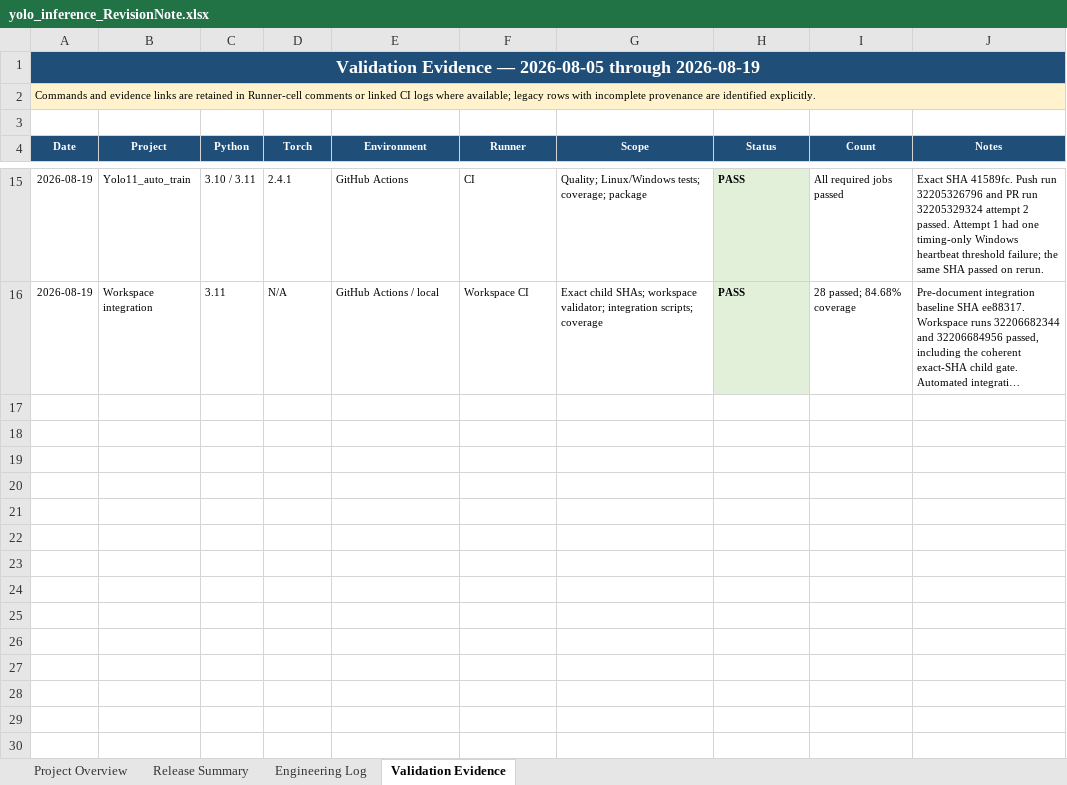
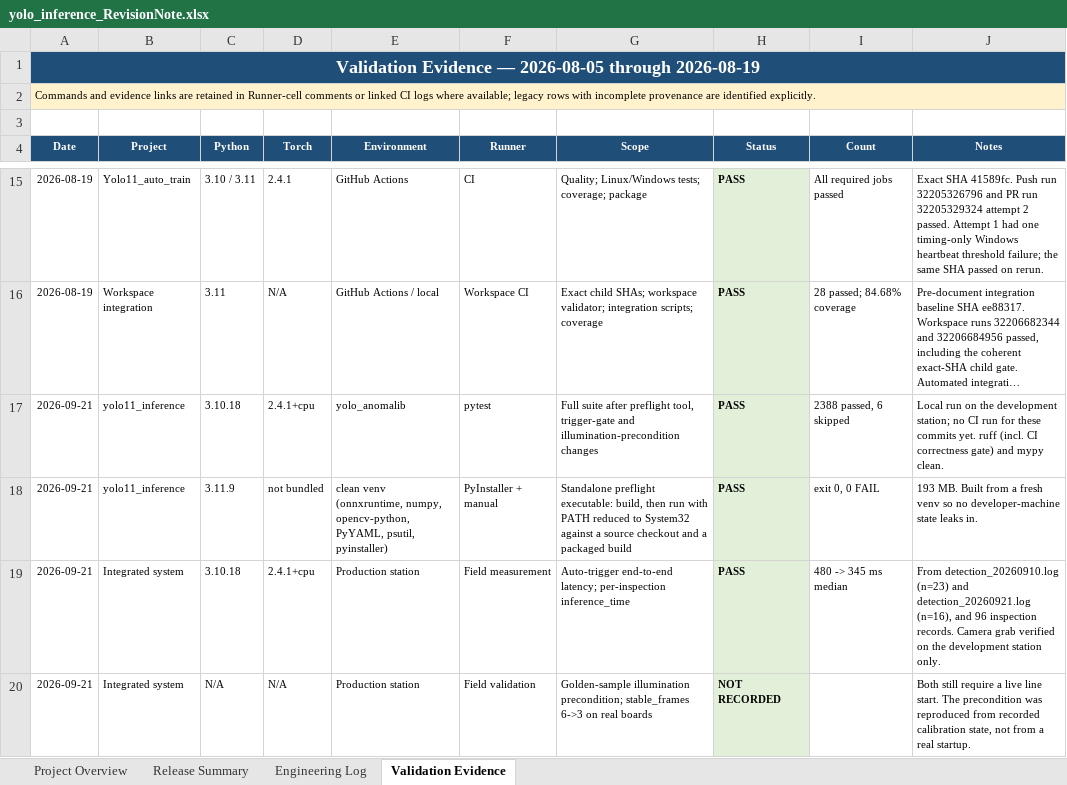
Before and after one commit to DioWang67/Yolo_anomalib, an Excel workbook: docs/yolo_inference_RevisionNote.xlsx, sheet Validation Evidence, drawn as a sheet; only a part is shown, gaps mark what is left out; long unchanged cells end in …; values as stored, in another font and other column widths than the file's, no borders; the diff names each change by its address in the sheet, - before the commit and + after, or states it on an @@ line.

```diff
--- a/docs/yolo_inference_RevisionNote.xlsx (sheet Validation Evidence)
+++ b/docs/yolo_inference_RevisionNote.xlsx (sheet Validation Evidence)
+row 17: 2026-09-21 | yolo11_inference | 3.10.18 | 2.4.1+cpu | yolo_anomalib | pytest | Full suite after preflight tool, trigger-gate and illumination-precondition changes | PASS | 2388 passed, 6 skipped | Local run on the development station; no CI run for these commits yet. ruff (incl. CI correctness gate) and mypy clean.
+row 18: 2026-09-21 | yolo11_inference | 3.11.9 | not bundled | clean venv (onnxruntime, numpy, opencv-python, PyYAML, psutil, pyinstaller) | PyInstaller + manual | Standalone preflight executable: build, then run with PATH reduced to System32 against a source checkout and a packaged build | PASS | exit 0, 0 FAIL | 193 MB. Built from a fresh venv so no developer-machine state leaks in.
+row 19: 2026-09-21 | Integrated system | 3.10.18 | 2.4.1+cpu | Production station | Field measurement | Auto-trigger end-to-end latency; per-inspection inference_time | PASS | 480 -> 345 ms median | From detection_20260910.log (n=23) and detection_20260921.log (n=16), and 96 inspection records. Camera grab verified on the development station only.
+row 20: 2026-09-21 | Integrated system | N/A | N/A | Production station | Field validation | Golden-sample illumination precondition; stable_frames 6->3 on real boards | NOT RECORDED |  | Both still require a live line start. The precondition was reproduced from recorded calibration state, not from a real startup.
```
Also changed, not shown: sheet Engineering Log, sheet Release Summary.
